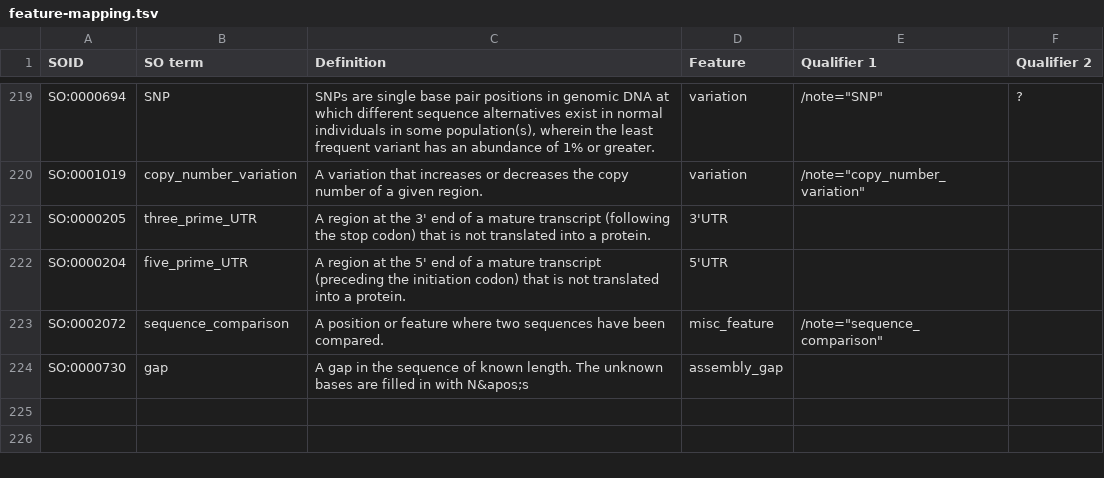
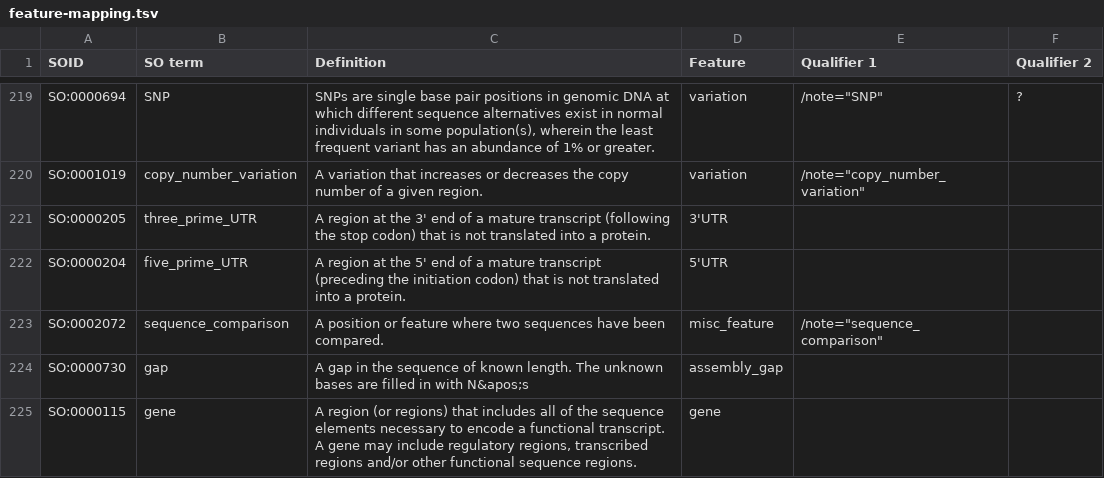
Before and after one commit to enasequence/gff3tools, a TSV file: src/main/resources/feature-mapping.tsv, drawn as a sheet; only a part is shown, gaps mark what is left out; the diff names each change by its address in the sheet, - before the commit and + after, or states it on an @@ line.

```diff
--- a/src/main/resources/feature-mapping.tsv
+++ b/src/main/resources/feature-mapping.tsv
+row 225: SO:0000115 | gene | A region (or regions) that includes all of the sequence elements necessary to encode a functional transcript. A gene may include regulatory regions, transcribed regions and/or other functional sequence regions. | gene
```
Also changed, not shown: 5 other files.
